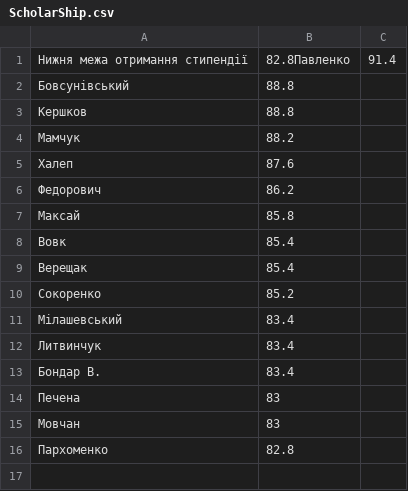
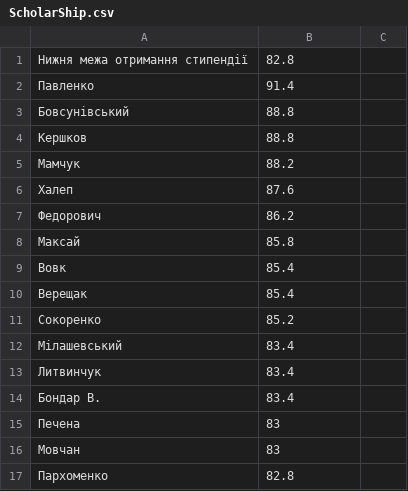
Before and after one commit to danylo-melnyk/Scolarship-List, a CSV file: cmake-build-debug/ScholarShip.csv, drawn as a sheet.

```diff
--- a/cmake-build-debug/ScholarShip.csv
+++ b/cmake-build-debug/ScholarShip.csv
@@ -1,2 +1,3 @@
-Нижня межа отримання стипендії, 82.8Павленко,91.4
+Нижня межа отримання стипендії,82.8
+Павленко,91.4
 Бовсунівський,88.8
```
Also changed, not shown: 34 other files.
